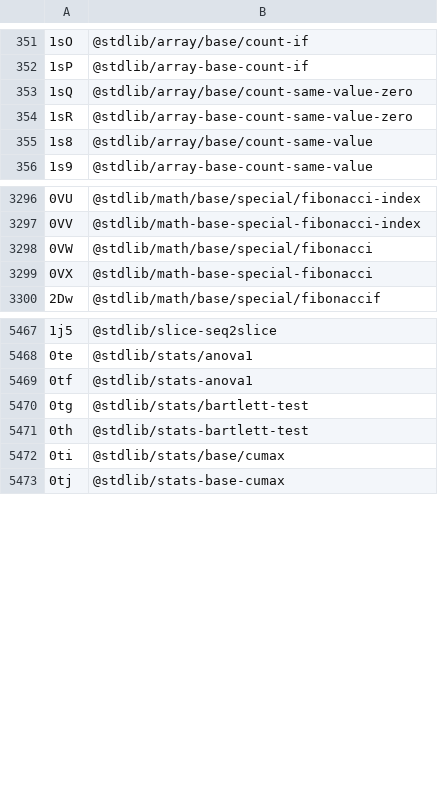
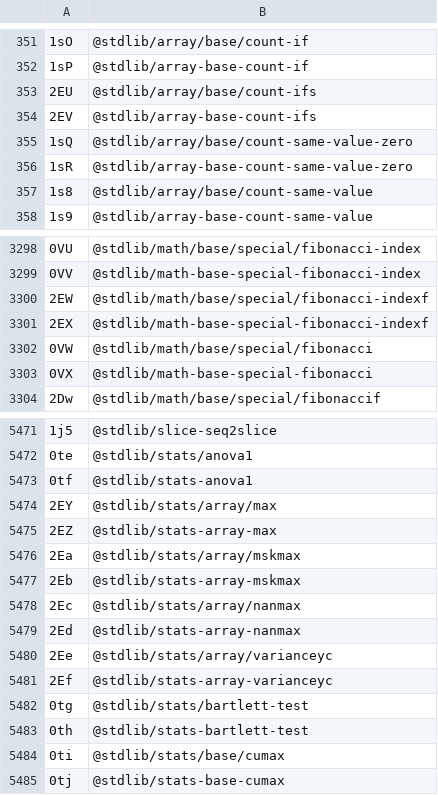
Before and after one commit to stdlib-js/error, a CSV file: tools/id2pkg/data/data.csv, drawn as a sheet; only a part is shown, gaps mark what is left out; the diff names each change by its address in the sheet, - before the commit and + after, or states it on an @@ line.

```diff
--- a/tools/id2pkg/data/data.csv
+++ b/tools/id2pkg/data/data.csv
+row 353: 2EU | @stdlib/array/base/count-ifs
+row 354: 2EV | @stdlib/array-base-count-ifs
+row 3300: 2EW | @stdlib/math/base/special/fibonacci-indexf
+row 3301: 2EX | @stdlib/math-base-special-fibonacci-indexf
+row 5474: 2EY | @stdlib/stats/array/max
+row 5475: 2EZ | @stdlib/stats-array-max
+row 5476: 2Ea | @stdlib/stats/array/mskmax
+row 5477: 2Eb | @stdlib/stats-array-mskmax
+row 5478: 2Ec | @stdlib/stats/array/nanmax
+row 5479: 2Ed | @stdlib/stats-array-nanmax
+row 5480: 2Ee | @stdlib/stats/array/varianceyc
+row 5481: 2Ef | @stdlib/stats-array-varianceyc
```
Also changed, not shown: tools/database/data/data.csv, tools/pkg2id/data/data.csv, 5 other files.
